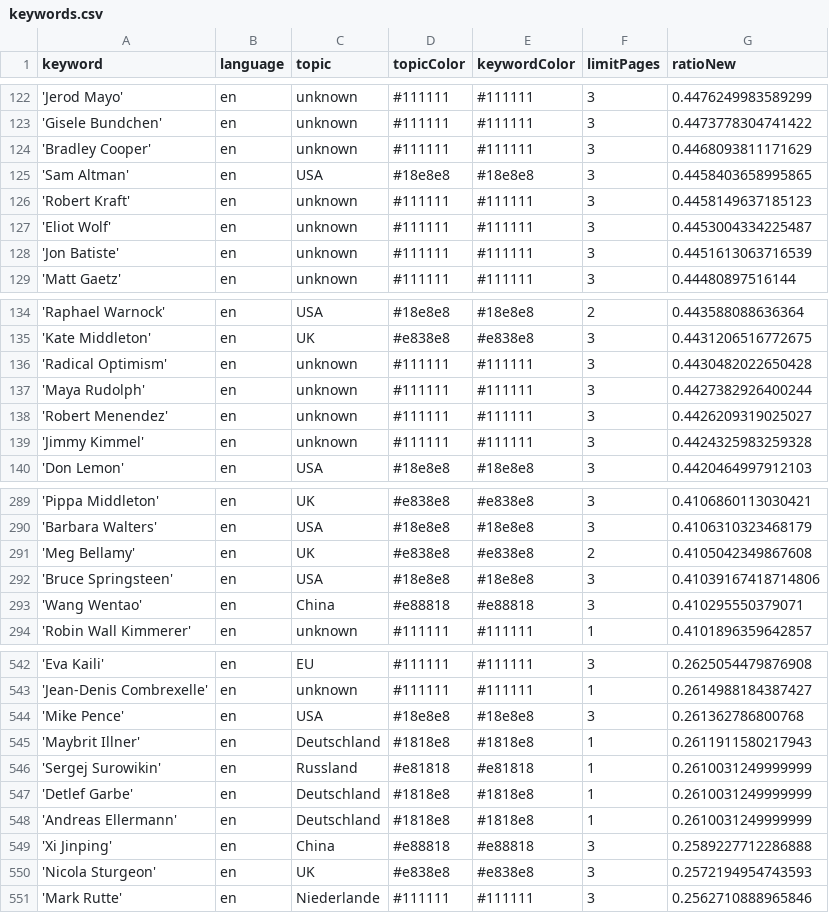
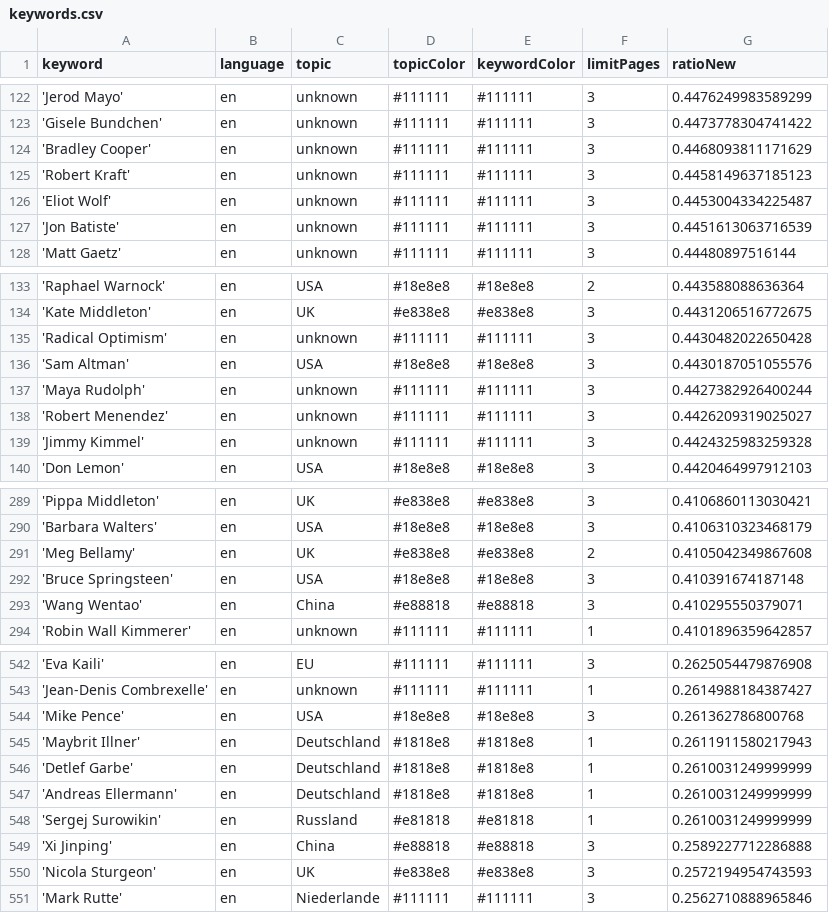
Before and after one commit to pg-ufr-news/personWhisperer, a CSV file: keywords.csv, drawn as a sheet; only a part is shown, gaps mark what is left out.

```diff
--- a/keywords.csv
+++ b/keywords.csv
@@ -124,3 +124,2 @@ keyword,language,topic,topicColor,keywordColor,limitPages,ratioNew
 'Bradley Cooper',en,unknown,#111111,#111111,3,0.4468093811171629
-'Sam Altman',en,USA,#18e8e8,#18e8e8,3,0.4458403658995865
 'Robert Kraft',en,unknown,#111111,#111111,3,0.4458149637185123
@@ -136,2 +135,3 @@ keyword,language,topic,topicColor,keywordColor,limitPages,ratioNew
 'Radical Optimism',en,unknown,#111111,#111111,3,0.4430482022650428
+'Sam Altman',en,USA,#18e8e8,#18e8e8,3,0.4430187051055576
 'Maya Rudolph',en,unknown,#111111,#111111,3,0.4427382926400244
@@ -291,3 +291,3 @@ keyword,language,topic,topicColor,keywordColor,limitPages,ratioNew
 'Meg Bellamy',en,UK,#e838e8,#e838e8,2,0.4105042349867608
-'Bruce Springsteen',en,USA,#18e8e8,#18e8e8,3,0.41039167418714806
+'Bruce Springsteen',en,USA,#18e8e8,#18e8e8,3,0.410391674187148
 'Wang Wentao',en,China,#e88818,#e88818,3,0.410295550379071
@@ -545,5 +545,5 @@ keyword,language,topic,topicColor,keywordColor,limitPages,ratioNew
 'Maybrit Illner',en,Deutschland,#1818e8,#1818e8,1,0.2611911580217943
-'Sergej Surowikin',en,Russland,#e81818,#e81818,1,0.2610031249999999
 'Detlef Garbe',en,Deutschland,#1818e8,#1818e8,1,0.2610031249999999
 'Andreas Ellermann',en,Deutschland,#1818e8,#1818e8,1,0.2610031249999999
+'Sergej Surowikin',en,Russland,#e81818,#e81818,1,0.2610031249999999
 'Xi Jinping',en,China,#e88818,#e88818,3,0.2589227712286888
```
Also changed, not shown: 1 other file.
